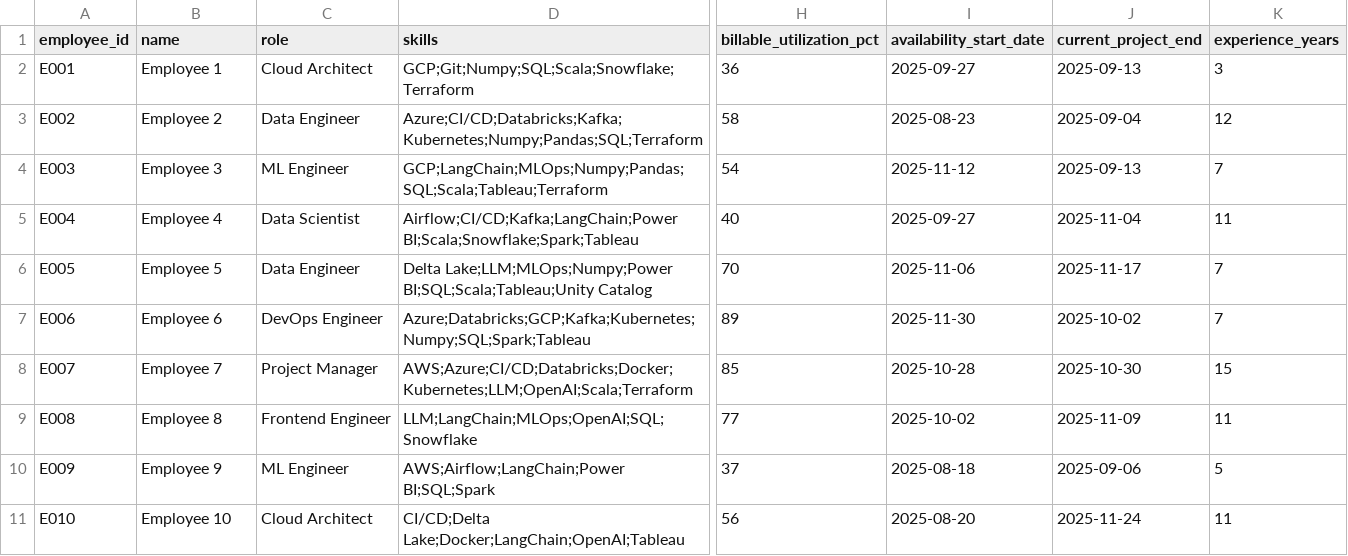
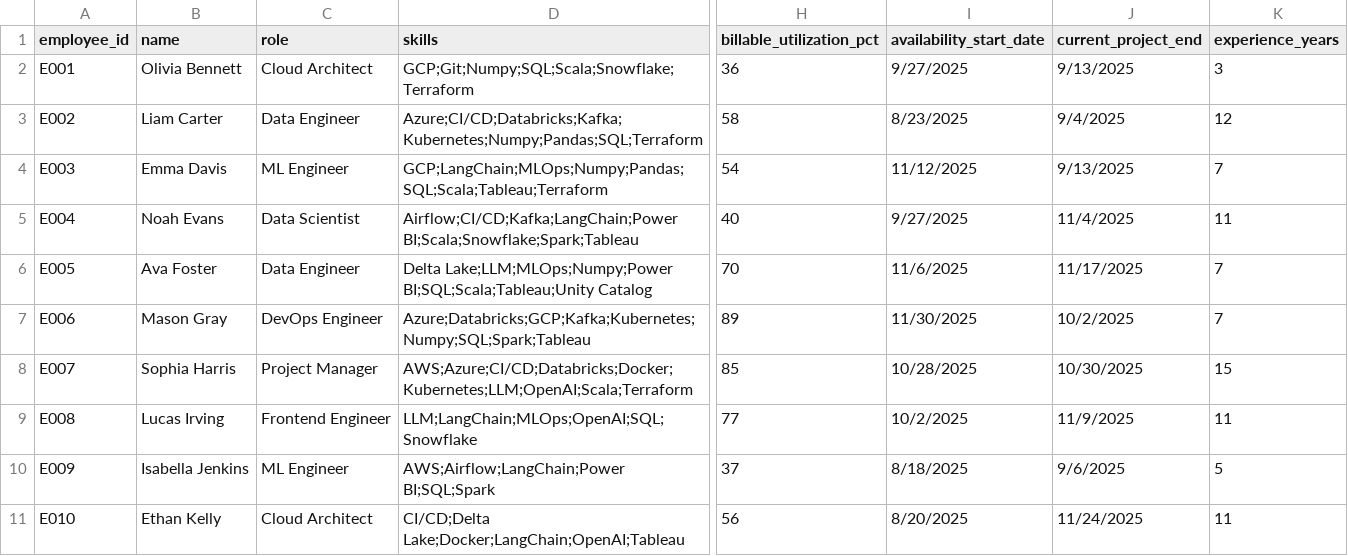
Before and after one commit to AbhishekSinha02/hr_talent_lens_prototype, a CSV file: sample_employees.csv, drawn as a sheet; only a part is shown, gaps mark what is left out; the diff covers the shown part only; the diff names each change by its address in the sheet, - before the commit and + after, or states it on an @@ line.

Commit message:
updated employee csv

```diff
--- a/sample_employees.csv
+++ b/sample_employees.csv
-B2 (name): Employee 1
+B2 (name): Olivia Bennett
-I2 (availability_start_date): 2025-09-27
+I2 (availability_start_date): 9/27/2025
-J2 (current_project_end): 2025-09-13
+J2 (current_project_end): 9/13/2025
-B3 (name): Employee 2
+B3 (name): Liam Carter
-I3 (availability_start_date): 2025-08-23
+I3 (availability_start_date): 8/23/2025
-J3 (current_project_end): 2025-09-04
+J3 (current_project_end): 9/4/2025
-B4 (name): Employee 3
+B4 (name): Emma Davis
-I4 (availability_start_date): 2025-11-12
+I4 (availability_start_date): 11/12/2025
-J4 (current_project_end): 2025-09-13
+J4 (current_project_end): 9/13/2025
-B5 (name): Employee 4
+B5 (name): Noah Evans
-I5 (availability_start_date): 2025-09-27
+I5 (availability_start_date): 9/27/2025
-J5 (current_project_end): 2025-11-04
+J5 (current_project_end): 11/4/2025
-B6 (name): Employee 5
+B6 (name): Ava Foster
-I6 (availability_start_date): 2025-11-06
+I6 (availability_start_date): 11/6/2025
-J6 (current_project_end): 2025-11-17
+J6 (current_project_end): 11/17/2025
-B7 (name): Employee 6
+B7 (name): Mason Gray
-I7 (availability_start_date): 2025-11-30
+I7 (availability_start_date): 11/30/2025
-J7 (current_project_end): 2025-10-02
+J7 (current_project_end): 10/2/2025
-B8 (name): Employee 7
+B8 (name): Sophia Harris
-I8 (availability_start_date): 2025-10-28
+I8 (availability_start_date): 10/28/2025
-J8 (current_project_end): 2025-10-30
+J8 (current_project_end): 10/30/2025
-B9 (name): Employee 8
+B9 (name): Lucas Irving
-I9 (availability_start_date): 2025-10-02
+I9 (availability_start_date): 10/2/2025
-J9 (current_project_end): 2025-11-09
+J9 (current_project_end): 11/9/2025
-B10 (name): Employee 9
+B10 (name): Isabella Jenkins
-I10 (availability_start_date): 2025-08-18
+I10 (availability_start_date): 8/18/2025
-J10 (current_project_end): 2025-09-06
+J10 (current_project_end): 9/6/2025
-B11 (name): Employee 10
+B11 (name): Ethan Kelly
-I11 (availability_start_date): 2025-08-20
+I11 (availability_start_date): 8/20/2025
-J11 (current_project_end): 2025-11-24
+J11 (current_project_end): 11/24/2025
```
Also changed, not shown: 122 edited cells elsewhere in this file.
